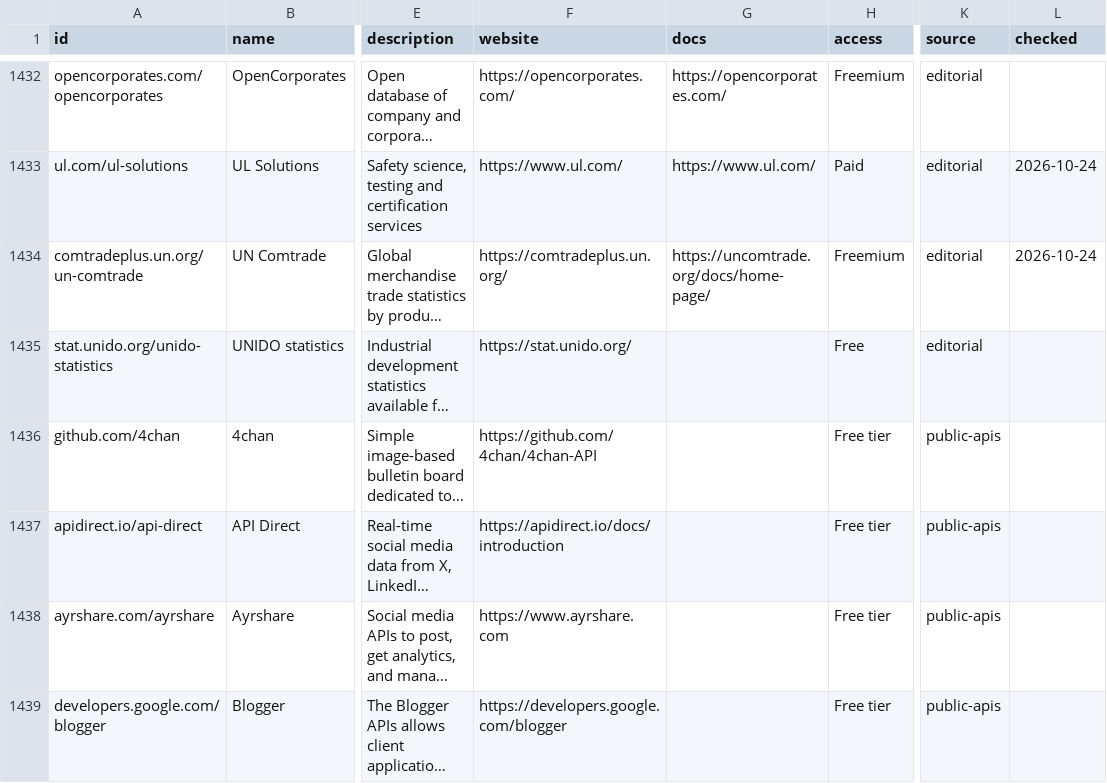
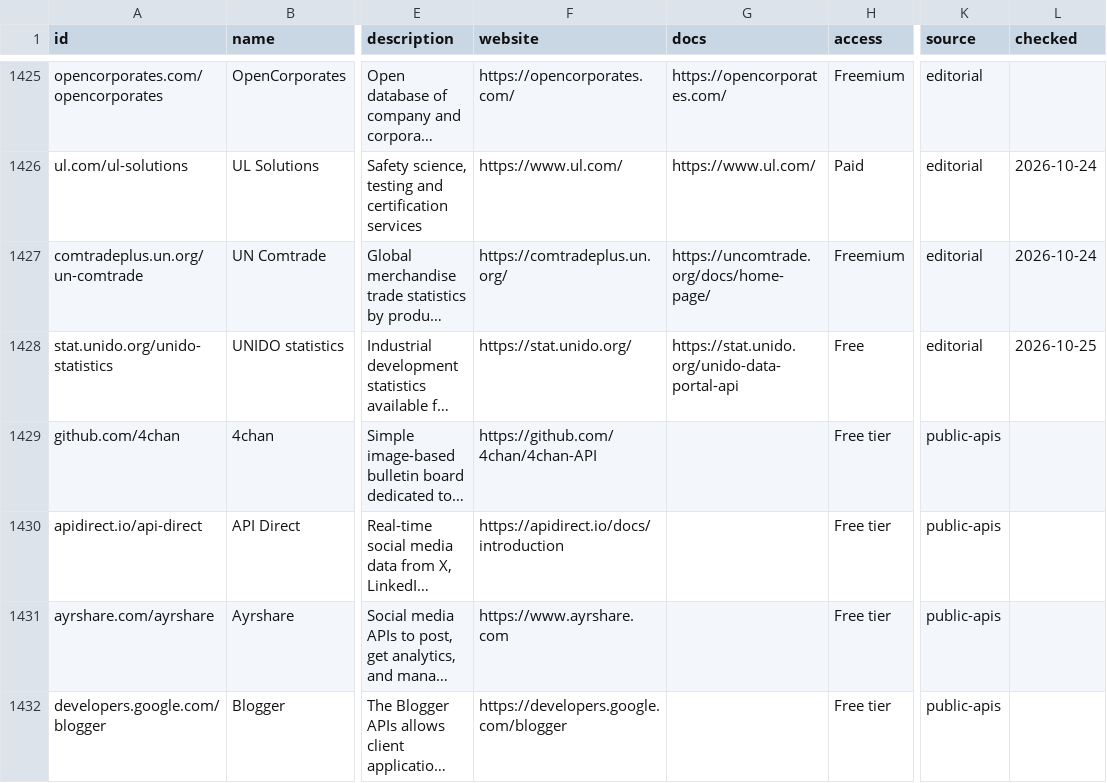
Before and after one commit to CTCycle/api-atlas, a CSV file: data/catalog.csv, drawn as a sheet; only a part is shown, gaps mark what is left out; long unchanged cells end in …; addresses are those after the commit; the diff covers the shown part only; the diff names each change by its address in the sheet, - before the commit and + after, or states it on an @@ line.

Commit message:
Stage 2 pass: triage cross-domain redirects, fix broken rows, verify 8 partial portals
- Remove 8 dead/parked/unrelated rows (Changelogs.md, OpenGraphr, TrapStreet API,
  Waifu.pics, Covid-19, Block, Greenwire Public API, NBA Stats)
- Apply 61 cross-domain redirects to canonical URLs
- Fix 14 broken/DNS rows (docs set to - or corrected; SecurityTrails, Adyen fixed)
- Verify 8 partial dataset portals via browser; add docs URLs + Checked dates
  (FRED, ILOSTAT, IMF Data, SEC EDGAR, UK Biobank, UNIDO, DataCite, OpenAIRE)
- Full link check 2026-10-25: 1762 ok / 241 redirect / 47 gated / 25 tls /
  27 timeout / 14 error / 7 unreachable / 2 broken (both fixed)
- Regenerate data/catalog.jsonl + .csv (1921 entries)
- Set repo description + 10 topics

```diff
--- a/data/catalog.csv
+++ b/data/catalog.csv
-G1428 (docs): (empty)
+G1428 (docs): https://stat.unido.org/unido-data-portal-api
-L1428 (checked): (empty)
+L1428 (checked): 2026-10-25
```
Also changed, not shown: 8 removed rows and 105 edited cells elsewhere in this file, 28 other files.
